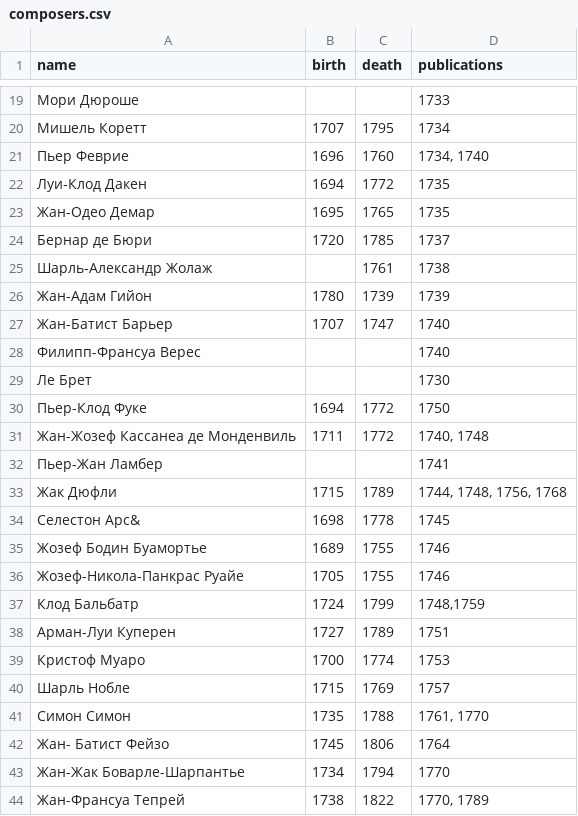
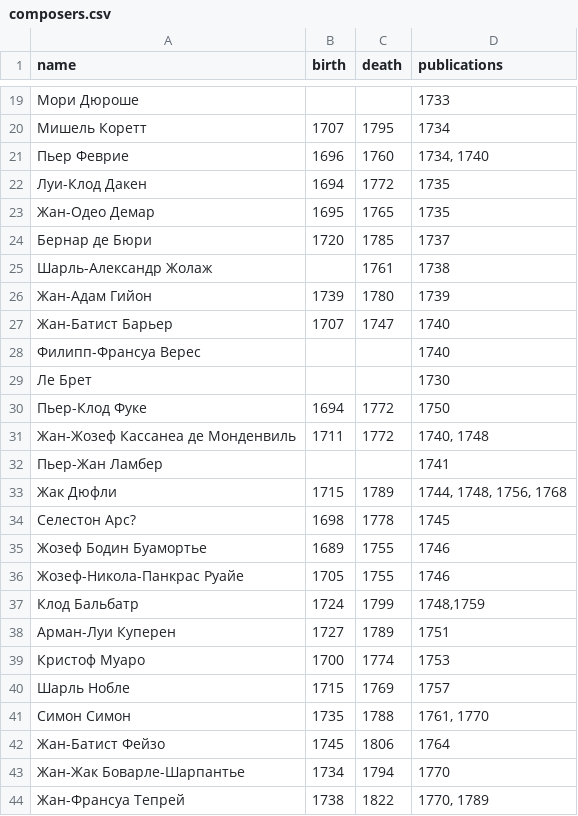
Before and after one commit to french-clav/french-clav.github.io, a CSV file: app/data/resources/composers.csv, drawn as a sheet; only a part is shown, gaps mark what is left out.

Commit message:
Add display settings panel; improve some code and fix data entries

```diff
--- a/app/data/resources/composers.csv
+++ b/app/data/resources/composers.csv
@@ -27,3 +27,3 @@ name,birth,death,publications
 Шарль-Александр Жолаж,,1761,1738
-Жан-Адам Гийон,1780,1739,1739
+Жан-Адам Гийон,1739,1780,1739
 Жан-Батист Барьер,1707,1747,1740
@@ -35,3 +35,3 @@ name,birth,death,publications
 Жак Дюфли,1715,1789,"1744, 1748, 1756, 1768"
-Селестон Арс&,1698,1778,1745
+Селестон Арс?,1698,1778,1745
 Жозеф Бодин Буамортье,1689,1755,1746
@@ -43,3 +43,3 @@ name,birth,death,publications
 Симон Симон,1735,1788,"1761, 1770"
-Жан- Батист Фейзо,1745,1806,1764
+Жан-Батист Фейзо,1745,1806,1764
 Жан-Жак Боварле-Шарпантье,1734,1794,1770
```
Also changed, not shown: 19 other files.
